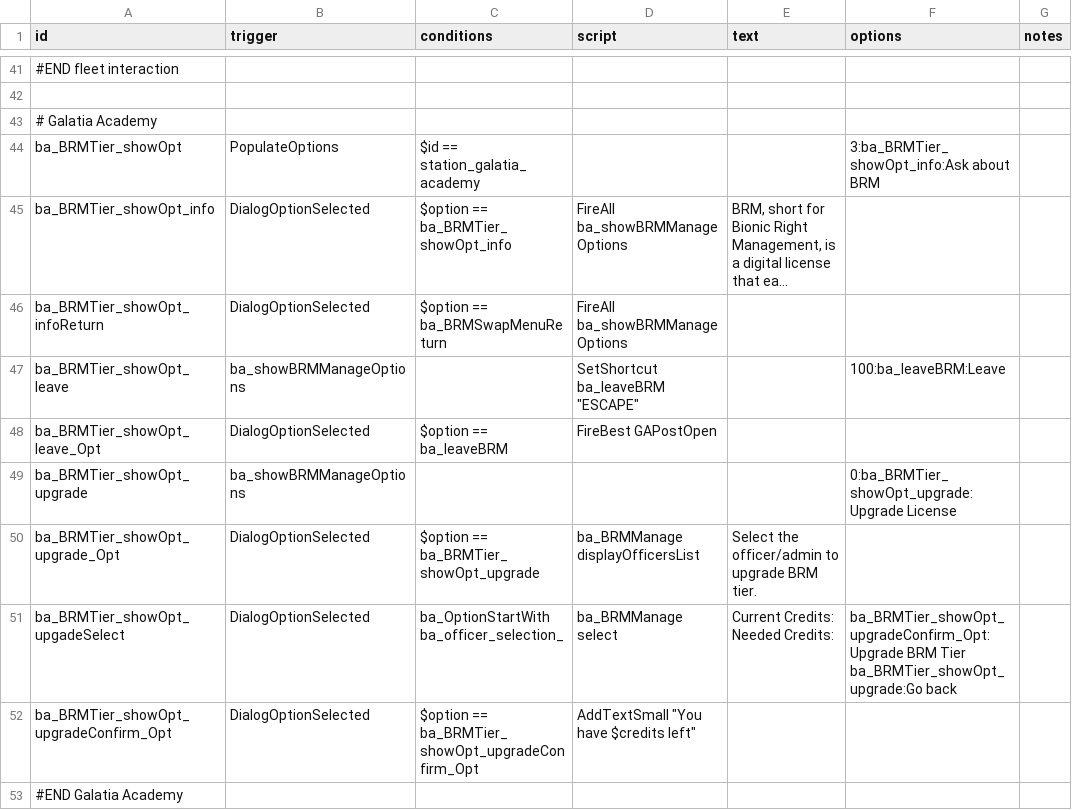
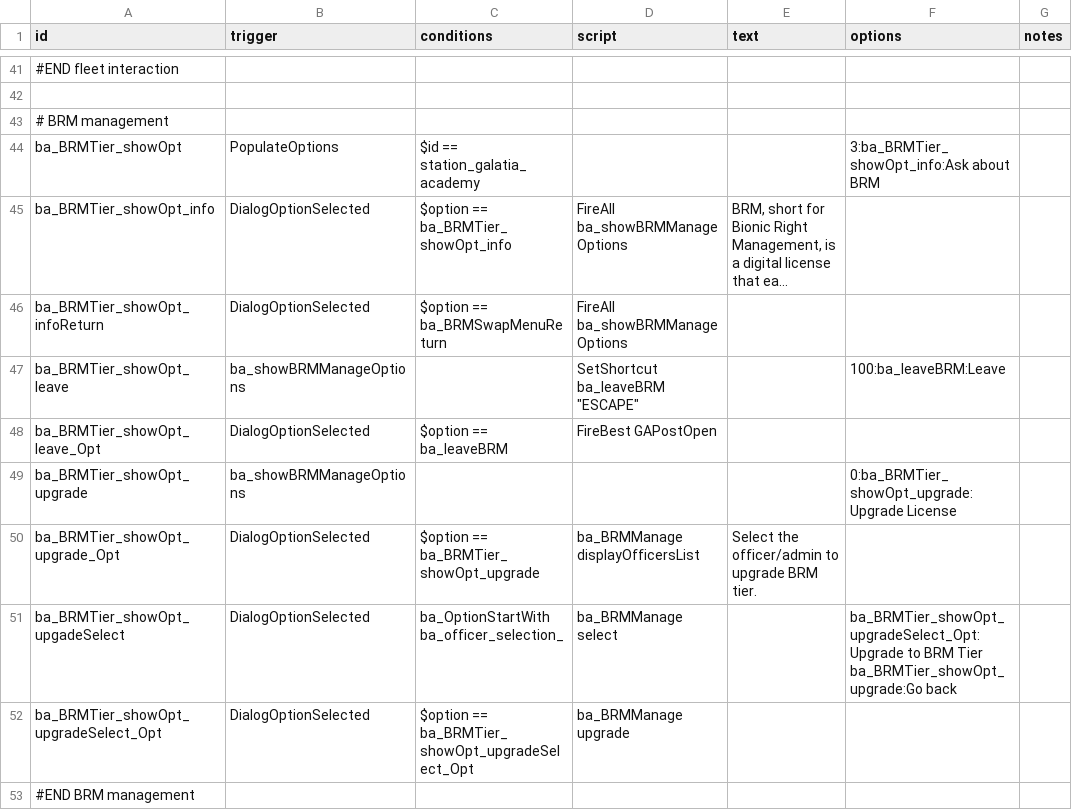
Before and after one commit to CosmicFishi/Bionic-Alteration, a CSV file: data/campaign/rules.csv, drawn as a sheet; only a part is shown, gaps mark what is left out; long unchanged cells end in …; ↵ is a line break in a cell; the diff names each change by its address in the sheet, - before the commit and + after, or states it on an @@ line.

Commit message:
Finish up BRM upgrade

```diff
--- a/data/campaign/rules.csv
+++ b/data/campaign/rules.csv
-A43 (id): # Galatia Academy
+A43 (id): # BRM management
-E51 (text): Current Credits: ↵ Needed Credits:
+E51 (text): (empty)
-F51 (options): ba_BRMTier_showOpt_upgradeConfirm_Opt:Upgrade BRM Tier…
+F51 (options): ba_BRMTier_showOpt_upgradeSelect_Opt:Upgrade to BRM Tier…
-A52 (id): ba_BRMTier_showOpt_upgradeConfirm_Opt
+A52 (id): ba_BRMTier_showOpt_upgradeSelect_Opt
-C52 (conditions): $option == ba_BRMTier_showOpt_upgradeConfirm_Opt
+C52 (conditions): $option == ba_BRMTier_showOpt_upgradeSelect_Opt
-D52 (script): AddTextSmall "You have $credits left"
+D52 (script): ba_BRMManage upgrade
-A53 (id): #END Galatia Academy
+A53 (id): #END BRM management
```
Also changed, not shown: 8 other files.
